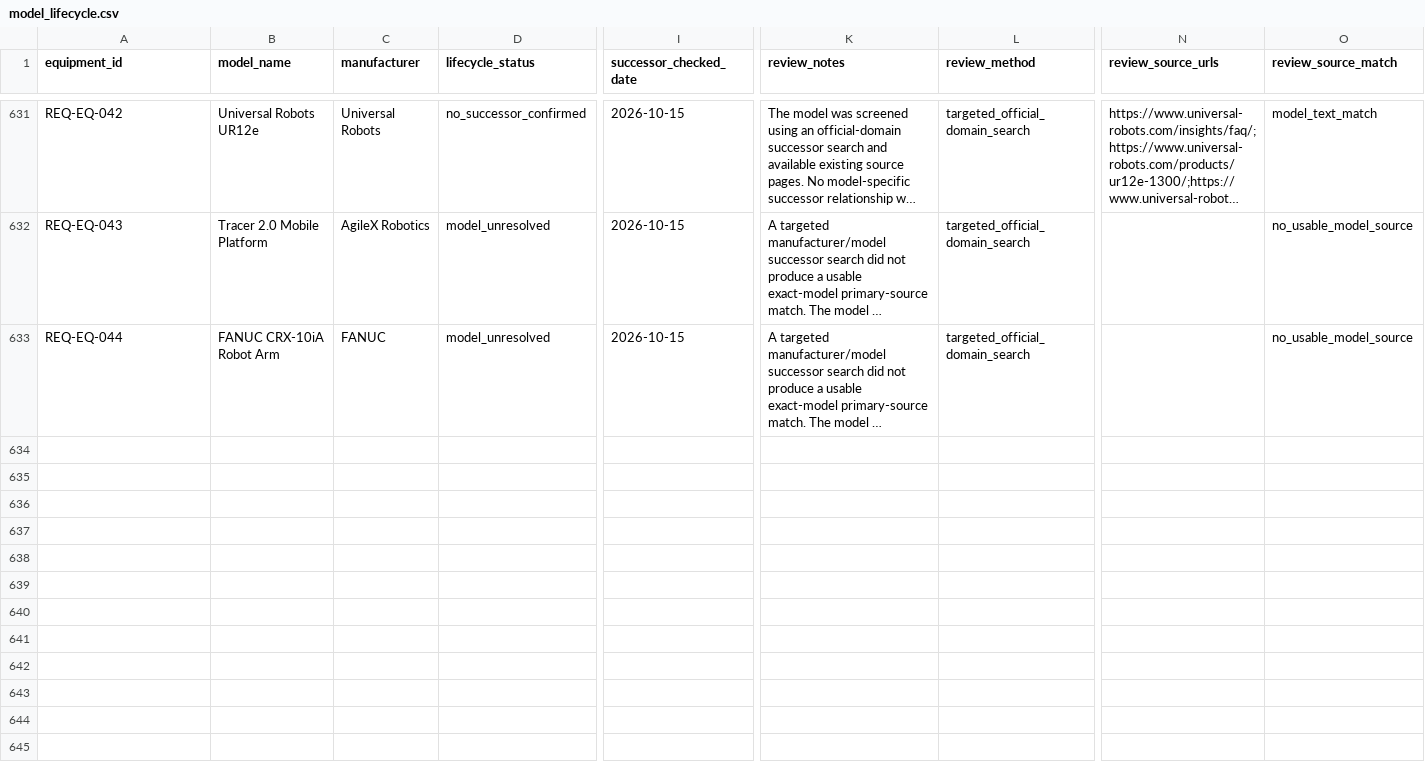
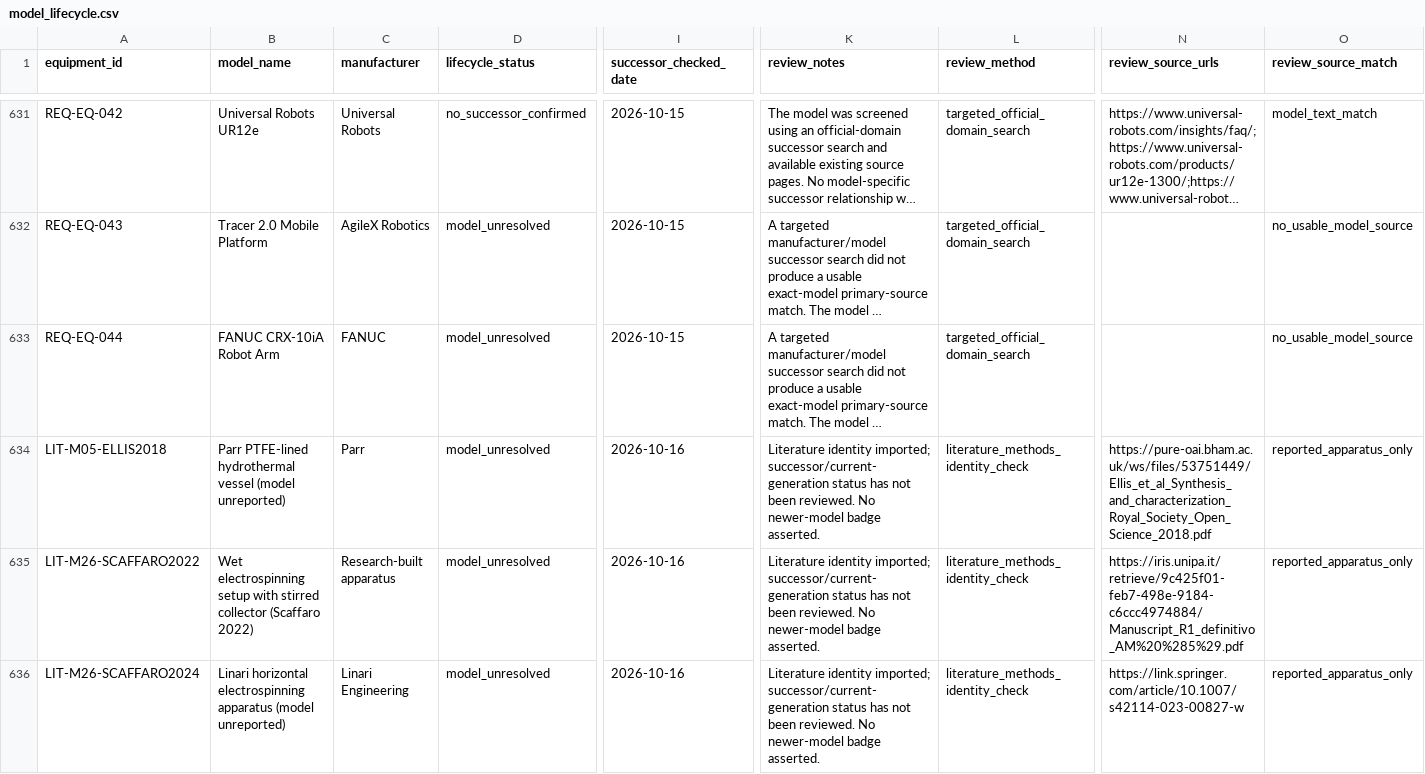
Before and after one commit to PodComet/ICoN-PCL-Equipment-Metadata, a CSV file: catalog/model_lifecycle.csv, drawn as a sheet; only a part is shown, gaps mark what is left out; long unchanged cells end in …; rows hold the shown columns only; the diff covers the shown part only; the diff names each change by its address in the sheet, - before the commit and + after, or states it on an @@ line.

Commit message:
Expand manufacturing ontology from cited academic methods

```diff
--- a/catalog/model_lifecycle.csv
+++ b/catalog/model_lifecycle.csv
+row 634: LIT-M05-ELLIS2018 | Parr PTFE-lined hydrothermal vessel (model unreported) | Parr | model_unresolved | 2026-10-16 | Literature identity imported; successor/current-generation status has not been reviewed. No newer-model badge asserted. | literature_methods_identity_check | https://pure-oai.bham.ac.uk/ws/files/53751449/Ellis_et_al_Synthesis_and_characterization_Royal_Society_Open_Science_2018.pdf | reported_apparatus_only
+row 635: LIT-M26-SCAFFARO2022 | Wet electrospinning setup with stirred collector (Scaffaro 2022) | Research-built apparatus | model_unresolved | 2026-10-16 | Literature identity imported; successor/current-generation status has not been reviewed. No newer-model badge asserted. | literature_methods_identity_check | https://iris.unipa.it/retrieve/9c425f01-feb7-498e-9184-c6ccc4974884/Manuscript_R1_definitivo_AM%20%285%29.pdf | reported_apparatus_only
+row 636: LIT-M26-SCAFFARO2024 | Linari horizontal electrospinning apparatus (model unreported) | Linari Engineering | model_unresolved | 2026-10-16 | Literature identity imported; successor/current-generation status has not been reviewed. No newer-model badge asserted. | literature_methods_identity_check | https://link.springer.com/article/10.1007/s42114-023-00827-w | reported_apparatus_only
```
Also changed, not shown: 9 added rows elsewhere in this file, catalog/equipment_price_overrides.csv, catalog/manufacturers.csv, 39 other files.
